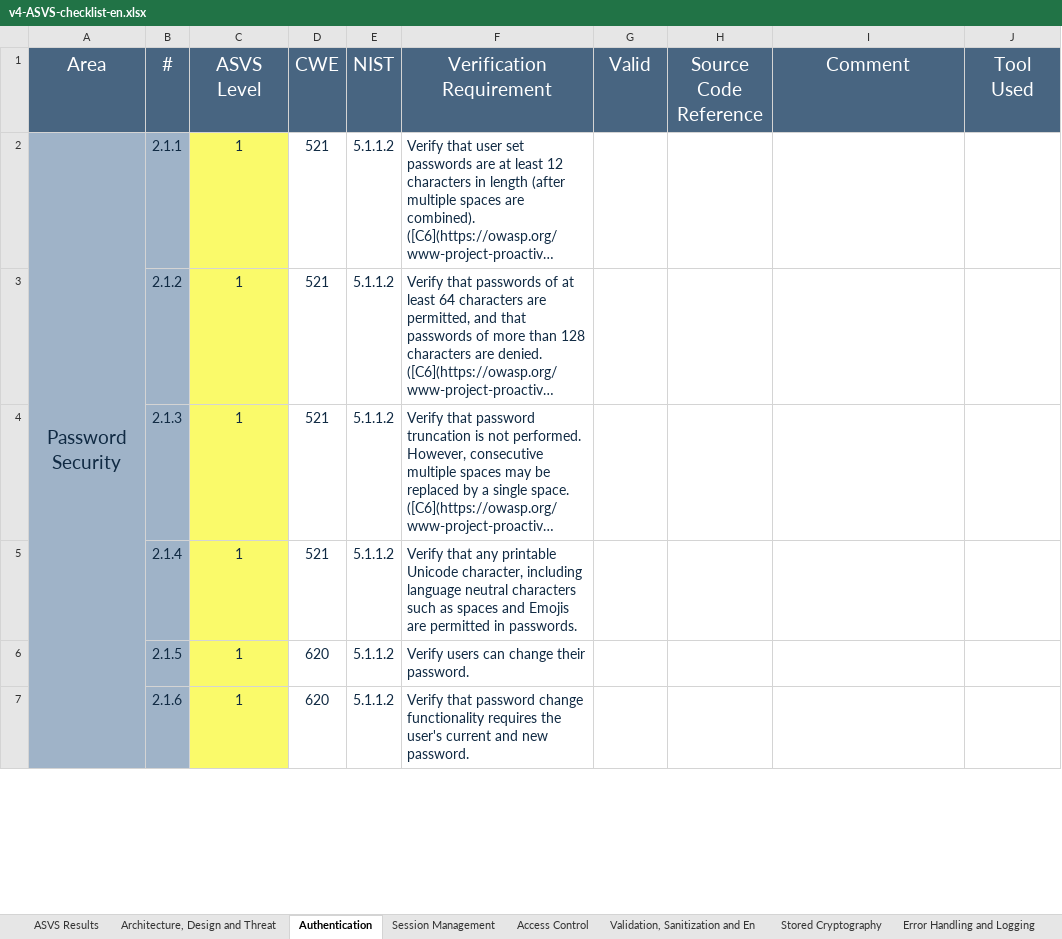
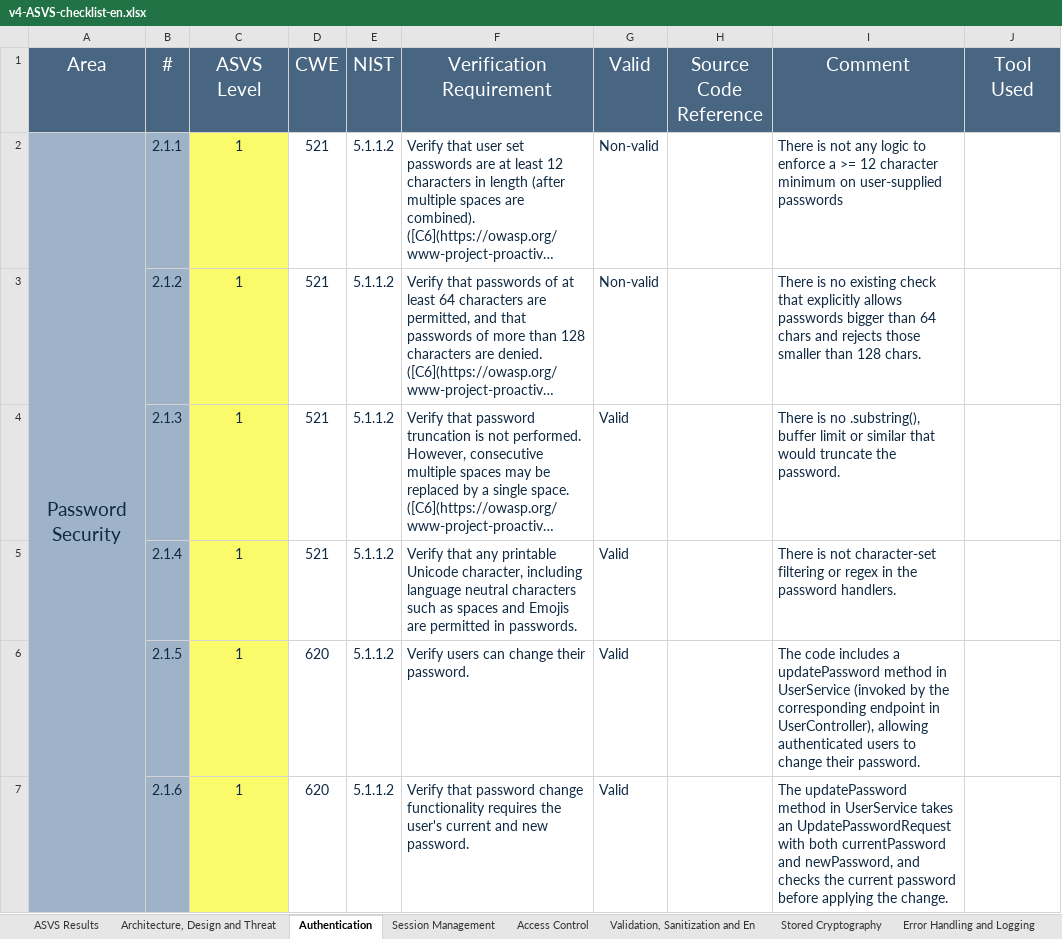
Before and after one commit to desofs2025wednap1/desofs2025_wed_nap_1, an Excel workbook: Deliverables/v4-ASVS-checklist-en.xlsx, sheet Authentication, drawn as a sheet; only a part is shown; long unchanged cells end in …; values as stored, in another font and other column widths than the file's, no borders; the diff covers the shown part only; the diff names each change by its address in the sheet, - before the commit and + after, or states it on an @@ line.

```diff
--- a/Deliverables/v4-ASVS-checklist-en.xlsx (sheet Authentication)
+++ b/Deliverables/v4-ASVS-checklist-en.xlsx (sheet Authentication)
-G2:G3 (Valid): (empty)
+G2:G3 (Valid): Non-valid
-I2 (Comment): (empty)
+I2 (Comment): There is not any logic to enforce a >= 12 character minimum on user-supplied passwords
-I3 (Comment): (empty)
+I3 (Comment): There is no existing check that explicitly allows passwords bigger than 64 chars and rejects those smaller than 128 chars.
-G4:G7 (Valid): (empty)
+G4:G7 (Valid): Valid
-I4 (Comment): (empty)
+I4 (Comment): There is no .substring(), buffer limit or similar that would truncate the password.
-I5 (Comment): (empty)
+I5 (Comment): There is not character-set filtering or regex in the password handlers.
-I6 (Comment): (empty)
+I6 (Comment): The code includes a updatePassword method in UserService (invoked by the corresponding endpoint in UserController), allowing authenticated users to change their password.
-I7 (Comment): (empty)
+I7 (Comment): The updatePassword method in UserService takes an UpdatePasswordRequest with both currentPassword and newPassword, and checks the current password before applying the change.
```
Also changed, not shown: 102 edited cells elsewhere in this sheet, sheet Validation, Sanitization and En, sheet Session Management, sheet Stored Cryptography, sheet Error Handling and Logging, sheet ASVS Results, sheet Access Control, 1 more sheet, other sheet tabs, charts or pictures.
